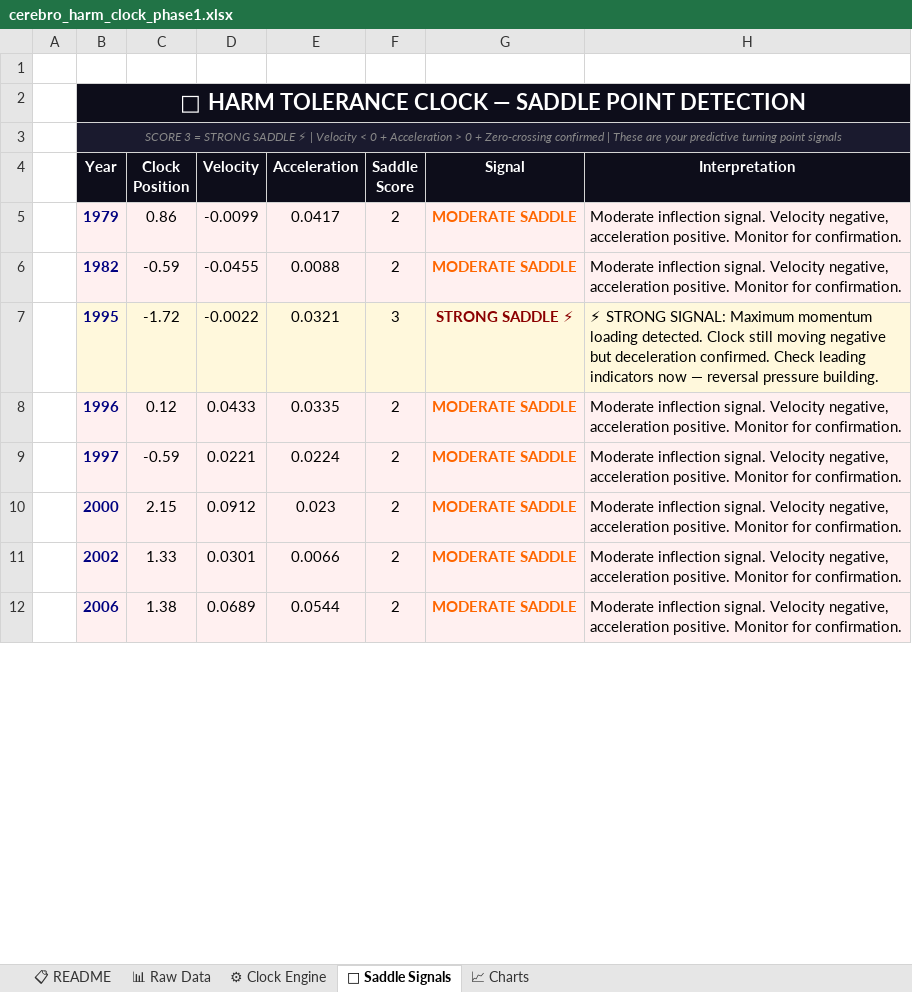
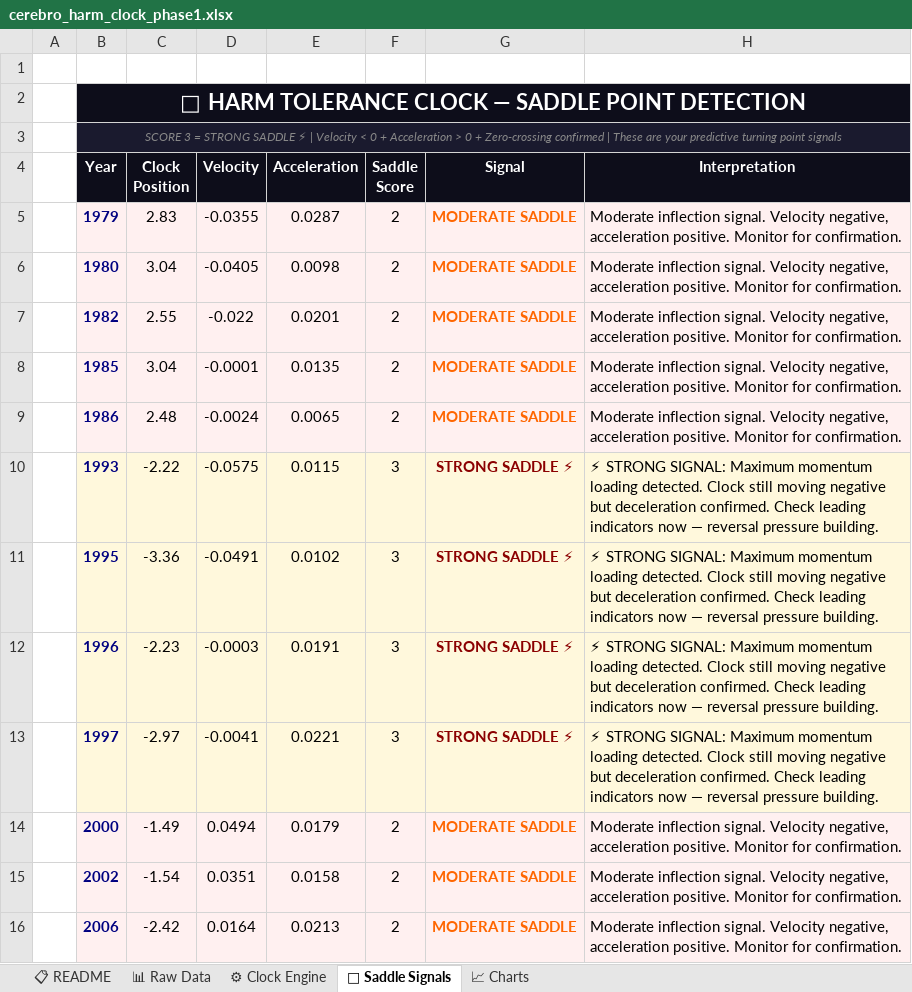
Before and after one commit to Jennaleighwilder/cerebro-app, an Excel workbook: cerebro_harm_clock_phase1.xlsx, sheet 🔮 Saddle Signals, drawn as a sheet; only a part is shown; values as stored, in another font and other column widths than the file's, no borders; addresses are those after the commit; the diff covers the shown part only; the diff names each change by its address in the sheet, - before the commit and + after, or states it on an @@ line.

```diff
--- a/cerebro_harm_clock_phase1.xlsx (sheet 🔮 Saddle Signals)
+++ b/cerebro_harm_clock_phase1.xlsx (sheet 🔮 Saddle Signals)
-C5 (Clock Position): 0.86
+C5 (Clock Position): 2.83
-D5 (Velocity): -0.0099
+D5 (Velocity): -0.0355
-E5 (Acceleration): 0.0417
+E5 (Acceleration): 0.0287
+row 6:  | 1980 | 3.04 | -0.0405 | 0.0098 | 2 | MODERATE SADDLE | Moderate inflection signal. Velocity negative, acceleration positive. Monitor for confirmation.
-C7 (Clock Position): -0.59
+C7 (Clock Position): 2.55
-D7 (Velocity): -0.0455
+D7 (Velocity): -0.022
-E7 (Acceleration): 0.0088
+E7 (Acceleration): 0.0201
+row 8:  | 1985 | 3.04 | -0.0001 | 0.0135 | 2 | MODERATE SADDLE | Moderate inflection signal. Velocity negative, acceleration positive. Monitor for confirmation.
+row 9:  | 1986 | 2.48 | -0.0024 | 0.0065 | 2 | MODERATE SADDLE | Moderate inflection signal. Velocity negative, acceleration positive. Monitor for confirmation.
+row 10:  | 1993 | -2.22 | -0.0575 | 0.0115 | 3 | STRONG SADDLE ⚡ | ⚡ STRONG SIGNAL: Maximum momentum loading detected. Clock still moving negative but deceleration confirmed. Check leading indicators now — reversal pressure building.
-C11 (Clock Position): -1.72
+C11 (Clock Position): -3.36
-D11 (Velocity): -0.0022
+D11 (Velocity): -0.0491
-E11 (Acceleration): 0.0321
+E11 (Acceleration): 0.0102
-C12 (Clock Position): 0.12
+C12 (Clock Position): -2.23
-D12 (Velocity): 0.0433
+D12 (Velocity): -0.0003
-E12 (Acceleration): 0.0335
+E12 (Acceleration): 0.0191
-F12:F13 (Saddle Score): 2
+F12:F13 (Saddle Score): 3
-G12:G13 (Signal): MODERATE SADDLE
+G12:G13 (Signal): STRONG SADDLE ⚡
-G12:G13 text colour: #FF6600
+G12:G13 text colour: #8B0000
-H12:H13 (Interpretation): Moderate inflection signal. Velocity negative, acceleration positive. Monitor for confirmation.
+H12:H13 (Interpretation): ⚡ STRONG SIGNAL: Maximum momentum loading detected. Clock still moving negative but deceleration confirmed. Check leading indicators now — reversal pressure building.
-C13 (Clock Position): -0.59
+C13 (Clock Position): -2.97
-D13 (Velocity): 0.0221
+D13 (Velocity): -0.0041
-E13 (Acceleration): 0.0224
+E13 (Acceleration): 0.0221
-C14 (Clock Position): 2.15
+C14 (Clock Position): -1.49
-D14 (Velocity): 0.0912
+D14 (Velocity): 0.0494
-E14 (Acceleration): 0.023
+E14 (Acceleration): 0.0179
-C15 (Clock Position): 1.33
+C15 (Clock Position): -1.54
-D15 (Velocity): 0.0301
+D15 (Velocity): 0.0351
-E15 (Acceleration): 0.0066
+E15 (Acceleration): 0.0158
-C16 (Clock Position): 1.38
+C16 (Clock Position): -2.42
-D16 (Velocity): 0.0689
+D16 (Velocity): 0.0164
-E16 (Acceleration): 0.0544
+E16 (Acceleration): 0.0213
```
Also changed, not shown: 27 edited cells and cell formats elsewhere in this sheet, sheet 📊 Raw Data, sheet 📈 Charts, 18 other files.
